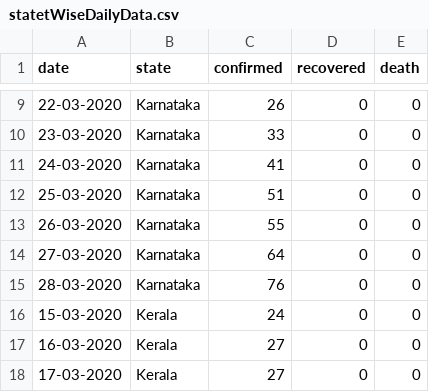
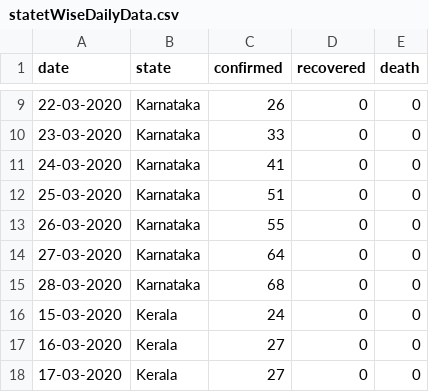
Before and after one commit to sagarsalian/covid19, a CSV file: datafiles/statetWiseDailyData.csv, drawn as a sheet; only a part is shown, gaps mark what is left out.

```diff
--- a/datafiles/statetWiseDailyData.csv
+++ b/datafiles/statetWiseDailyData.csv
@@ -14,3 +14,3 @@ date,"state","confirmed","recovered","death"
 27-03-2020,"Karnataka",64,0,0
-28-03-2020,"Karnataka",76,0,0
+28-03-2020,"Karnataka",68,0,0
 15-03-2020,"Kerala",24,0,0
```
Also changed, not shown: 2 other files.
